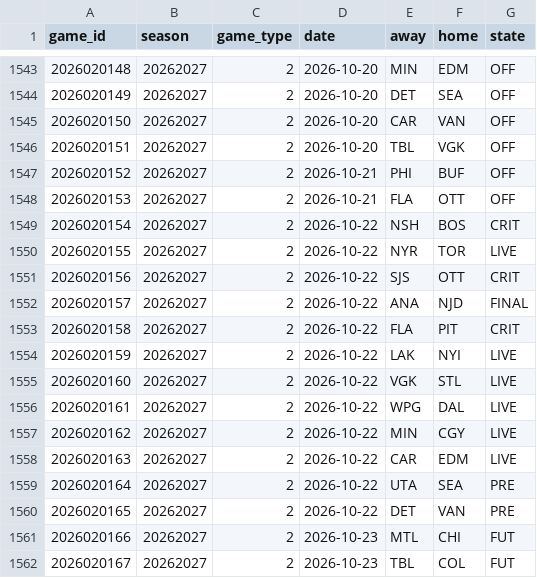
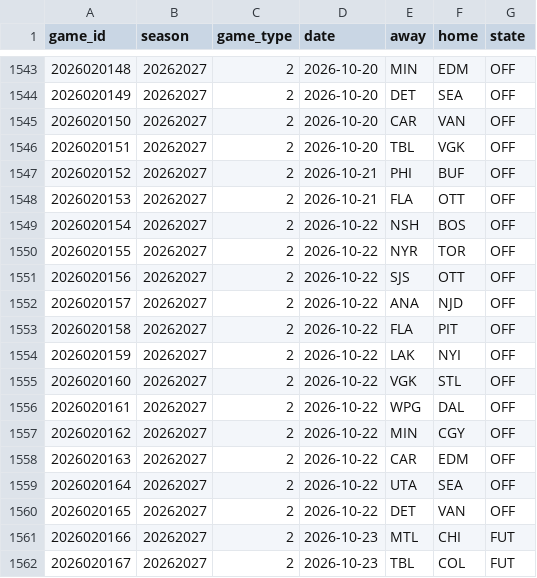
Before and after one commit to ajpayzant/NHL-Injury-Tool, a CSV file: data/nhl/games.csv, drawn as a sheet; only a part is shown, gaps mark what is left out.

```diff
--- a/data/nhl/games.csv
+++ b/data/nhl/games.csv
@@ -1548,14 +1548,14 @@ game_id,season,game_type,date,away,home,state
 2026020153,20262027,2,2026-10-21,FLA,OTT,OFF
-2026020154,20262027,2,2026-10-22,NSH,BOS,CRIT
-2026020155,20262027,2,2026-10-22,NYR,TOR,LIVE
-2026020156,20262027,2,2026-10-22,SJS,OTT,CRIT
-2026020157,20262027,2,2026-10-22,ANA,NJD,FINAL
-2026020158,20262027,2,2026-10-22,FLA,PIT,CRIT
-2026020159,20262027,2,2026-10-22,LAK,NYI,LIVE
-2026020160,20262027,2,2026-10-22,VGK,STL,LIVE
-2026020161,20262027,2,2026-10-22,WPG,DAL,LIVE
-2026020162,20262027,2,2026-10-22,MIN,CGY,LIVE
-2026020163,20262027,2,2026-10-22,CAR,EDM,LIVE
-2026020164,20262027,2,2026-10-22,UTA,SEA,PRE
-2026020165,20262027,2,2026-10-22,DET,VAN,PRE
+2026020154,20262027,2,2026-10-22,NSH,BOS,OFF
+2026020155,20262027,2,2026-10-22,NYR,TOR,OFF
+2026020156,20262027,2,2026-10-22,SJS,OTT,OFF
+2026020157,20262027,2,2026-10-22,ANA,NJD,OFF
+2026020158,20262027,2,2026-10-22,FLA,PIT,OFF
+2026020159,20262027,2,2026-10-22,LAK,NYI,OFF
+2026020160,20262027,2,2026-10-22,VGK,STL,OFF
+2026020161,20262027,2,2026-10-22,WPG,DAL,OFF
+2026020162,20262027,2,2026-10-22,MIN,CGY,OFF
+2026020163,20262027,2,2026-10-22,CAR,EDM,OFF
+2026020164,20262027,2,2026-10-22,UTA,SEA,OFF
+2026020165,20262027,2,2026-10-22,DET,VAN,OFF
 2026020166,20262027,2,2026-10-23,MTL,CHI,FUT
```
Also changed, not shown: data/events.csv, data/injuries.csv, 5 other files.
